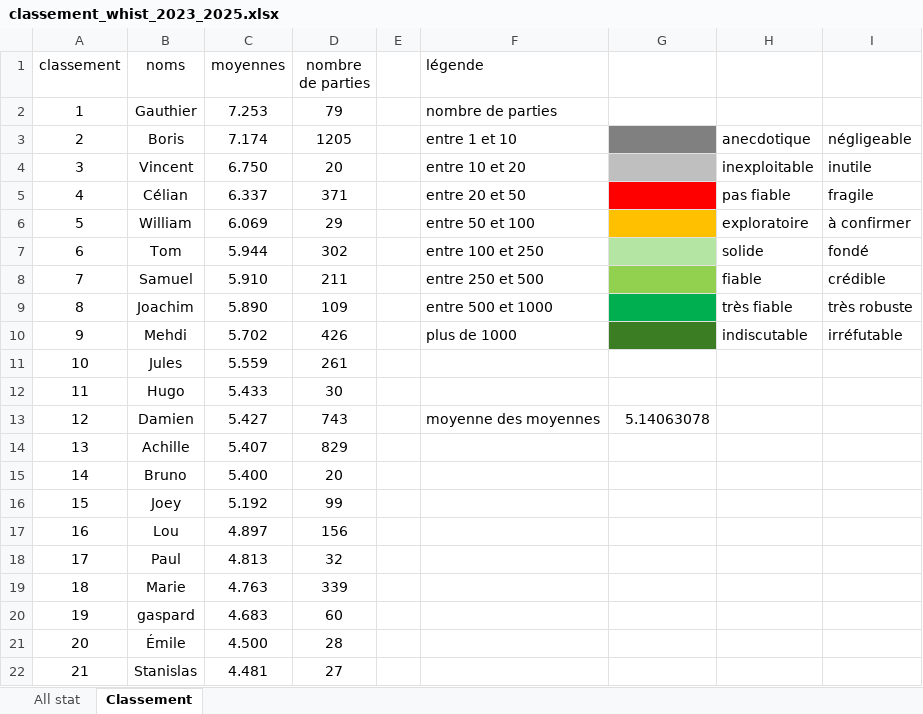
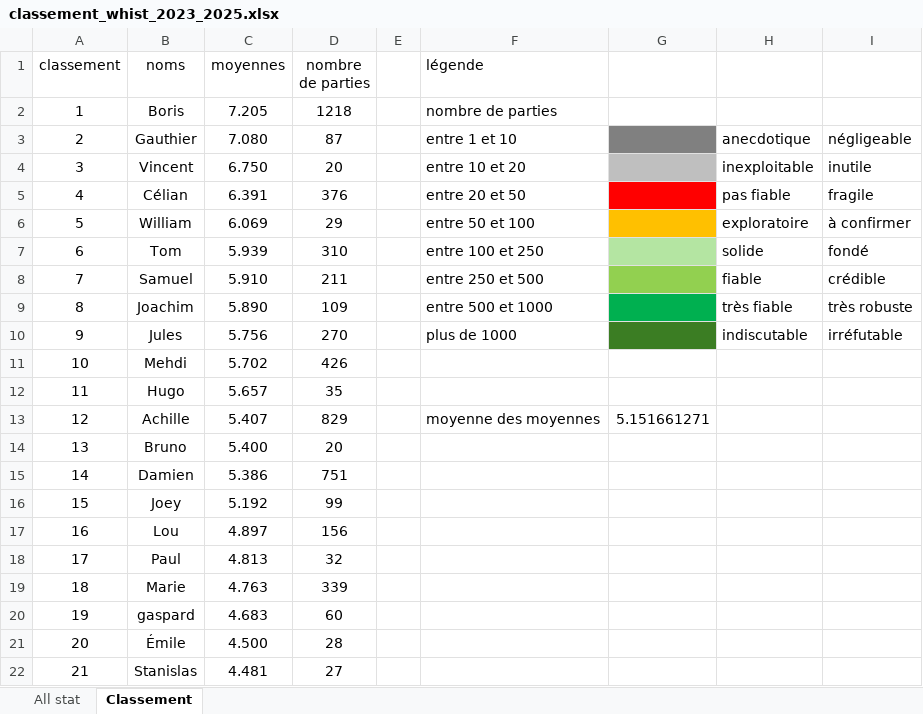
Before and after one commit to boris500/podium-quiz, an Excel workbook: classement_whist_2023_2025.xlsx, sheet Classement, drawn as a sheet; only a part is shown; values as stored, in another font and other column widths than the file's, no borders; the diff names each change by its address in the sheet, - before the commit and + after, or states it on an @@ line.

```diff
--- a/classement_whist_2023_2025.xlsx (sheet Classement)
+++ b/classement_whist_2023_2025.xlsx (sheet Classement)
-B2 (noms): Gauthier
+B2 (noms): Boris
-C2 (moyennes): 7.253
+C2 (moyennes): 7.205
-D2 (nombre de parties): 79
+D2 (nombre de parties): 1218
-B3 (noms): Boris
+B3 (noms): Gauthier
-C3 (moyennes): 7.174
+C3 (moyennes): 7.080
-D3 (nombre de parties): 1205
+D3 (nombre de parties): 87
-C5 (moyennes): 6.337
+C5 (moyennes): 6.391
-D5 (nombre de parties): 371
+D5 (nombre de parties): 376
-C7 (moyennes): 5.944
+C7 (moyennes): 5.939
-D7 (nombre de parties): 302
+D7 (nombre de parties): 310
-B10 (noms): Mehdi
+B10 (noms): Jules
-C10 (moyennes): 5.702
+C10 (moyennes): 5.756
-D10 (nombre de parties): 426
+D10 (nombre de parties): 270
-B11 (noms): Jules
+B11 (noms): Mehdi
-C11 (moyennes): 5.559
+C11 (moyennes): 5.702
-D11 (nombre de parties): 261
+D11 (nombre de parties): 426
-C12 (moyennes): 5.433
+C12 (moyennes): 5.657
-D12 (nombre de parties): 30
+D12 (nombre de parties): 35
-B13 (noms): Damien
+B13 (noms): Achille
-C13 (moyennes): 5.427
+C13 (moyennes): 5.407
-D13 (nombre de parties): 743
+D13 (nombre de parties): 829
-G13: 5.14063078
+G13: 5.151661271
-B14 (noms): Achille
+B14 (noms): Bruno
-C14 (moyennes): 5.407
+C14 (moyennes): 5.400
-D14 (nombre de parties): 829
+D14 (nombre de parties): 20
-B15 (noms): Bruno
+B15 (noms): Damien
-C15 (moyennes): 5.400
+C15 (moyennes): 5.386
-D15 (nombre de parties): 20
+D15 (nombre de parties): 751
```
Also changed, not shown: sheet All stat.
